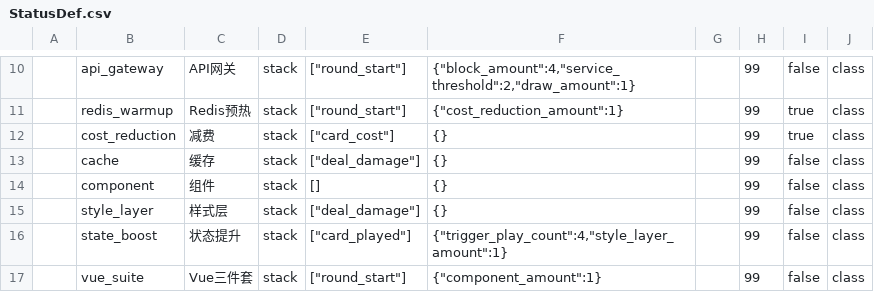
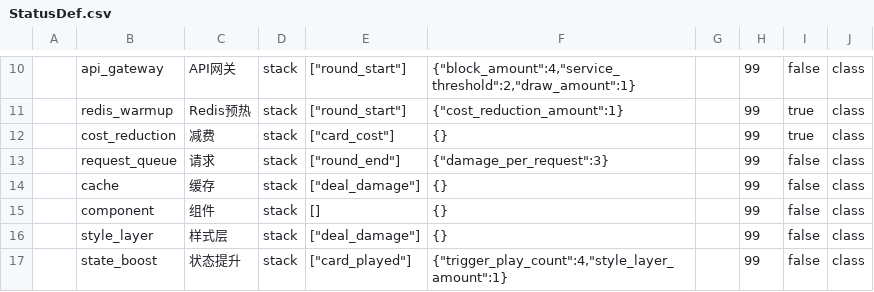
Before and after one commit to k1ngr4m/withgai, a CSV file: DataTables/Datas/StatusDef.csv, drawn as a sheet; only a part is shown, gaps mark what is left out; the shorter side is filled out with more unchanged rows; the diff names each change by its address in the sheet, - before the commit and + after, or states it on an @@ line.

Commit message:
Implement backend message queue

```diff
--- a/DataTables/Datas/StatusDef.csv
+++ b/DataTables/Datas/StatusDef.csv
+row 13:  | request_queue | 请求 | stack | ["round_end"] | {"damage_per_request":3} |  | 99 | false | class
```
Also changed, not shown: DataTables/Datas/CardDef.csv, DataTables/Datas/EffectEntryDef.csv, 14 other files.
